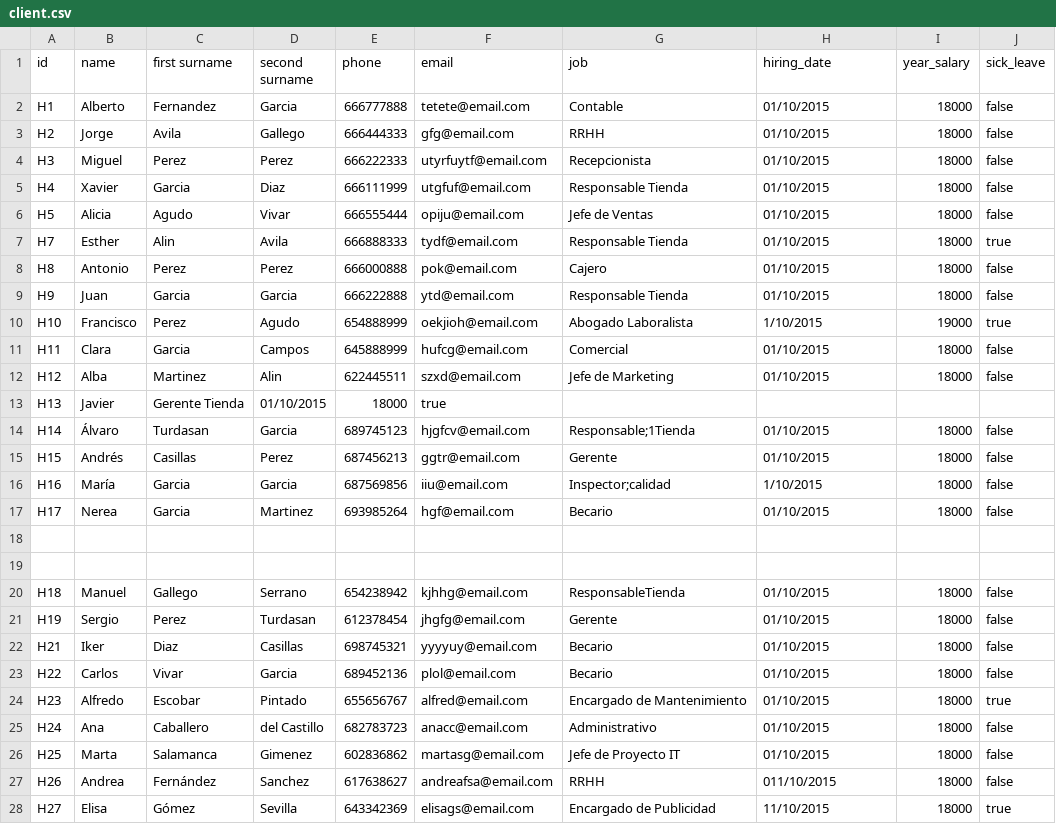
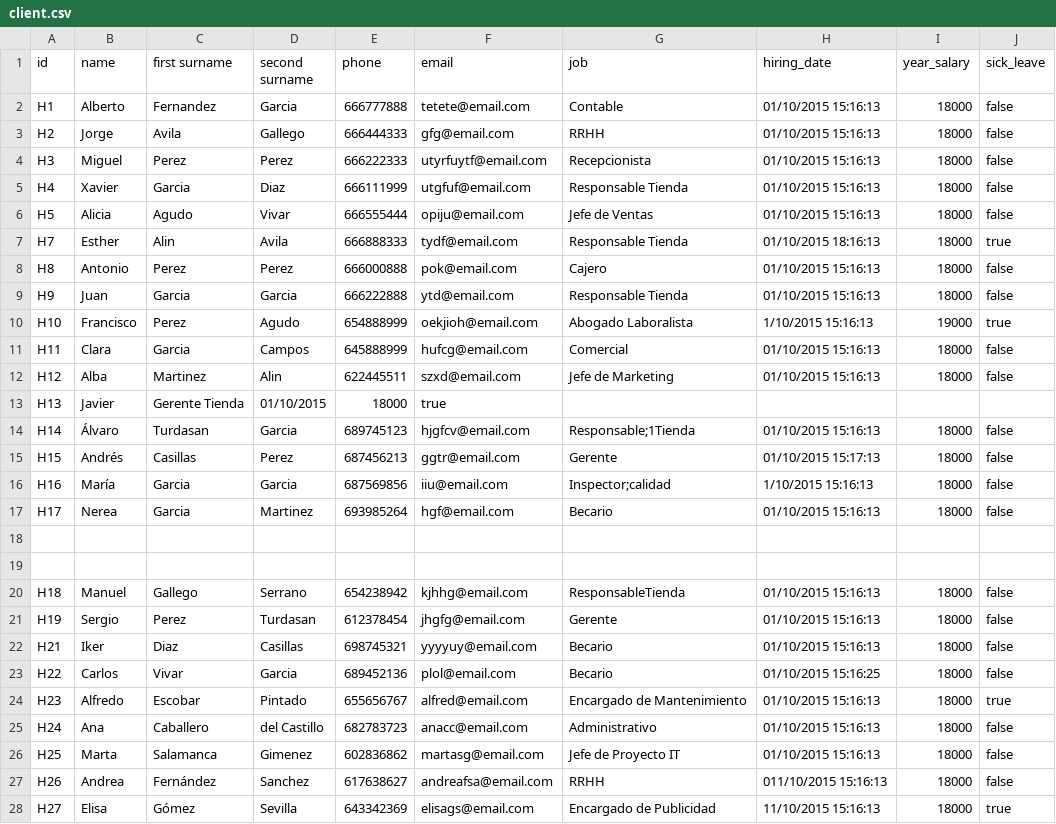
Before and after one commit to pablodiazsanz/csvRepsol, a CSV file: csv/client.csv, drawn as a sheet; only a part is shown; the diff covers the shown part only.

```diff
--- a/csv/client.csv
+++ b/csv/client.csv
@@ -1,28 +1,28 @@
 id;name;first surname;second surname;phone;email;job;hiring_date;year_salary;sick_leave
-H1;Alberto;Fernandez;Garcia;666777888;tetete@email.com;Contable;01/10/2015;18000;false
-H2;Jorge;Avila;Gallego;666444333;gfg@email.com;RRHH;01/10/2015;18000;false
-H3;Miguel;Perez;Perez;666222333;utyrfuytf@email.com;Recepcionista;01/10/2015;18000;false
-H4;Xavier;Garcia;Diaz;666111999;utgfuf@email.com;Responsable Tienda;01/10/2015;18000;false
-H5;Alicia;Agudo;Vivar;666555444;opiju@email.com;Jefe de Ventas;01/10/2015;18000;false
-H7;Esther;Alin  ;Avila;666888333;tydf@email.com;Responsable Tienda;01/10/2015;18000;true
-H8;Antonio;Perez;Perez;666000888;pok@email.com;Cajero;01/10/2015;18000;false
-H9;Juan;Garcia;Garcia;666222888;ytd@email.com;Responsable Tienda;01/10/2015;18000;false
-H10;Francisco;Perez;Agudo;654888999;oekjioh@email.com;Abogado Laboralista;1/10/2015;19000;true
-H11;Clara;Garcia;Campos;645888999;hufcg@email.com;Comercial;01/10/2015;18000;false
-H12;Alba;Martinez;Alin;622445511;szxd@email.com;Jefe de Marketing;01/10/2015;18000;false
+H1;Alberto;Fernandez;Garcia;666777888;tetete@email.com;Contable;01/10/2015 15:16:13;18000;false
+H2;Jorge;Avila;Gallego;666444333;gfg@email.com;RRHH;01/10/2015 15:16:13;18000;false
+H3;Miguel;Perez;Perez;666222333;utyrfuytf@email.com;Recepcionista;01/10/2015 15:16:13;18000;false
+H4;Xavier;Garcia;Diaz;666111999;utgfuf@email.com;Responsable Tienda;01/10/2015 15:16:13;18000;false
+H5;Alicia;Agudo;Vivar;666555444;opiju@email.com;Jefe de Ventas;01/10/2015 15:16:13;18000;false
+H7;Esther;Alin  ;Avila;666888333;tydf@email.com;Responsable Tienda;01/10/2015 18:16:13;18000;true
+H8;Antonio;Perez;Perez;666000888;pok@email.com;Cajero;01/10/2015 15:16:13;18000;false
+H9;Juan;Garcia;Garcia;666222888;ytd@email.com;Responsable Tienda;01/10/2015 15:16:13;18000;false
+H10;Francisco;Perez;Agudo;654888999;oekjioh@email.com;Abogado Laboralista;1/10/2015 15:16:13;19000;true
+H11;Clara;Garcia;Campos;645888999;hufcg@email.com;Comercial;01/10/2015 15:16:13;18000;false
+H12;Alba;Martinez;Alin;622445511;szxd@email.com;Jefe de Marketing;01/10/2015 15:16:13;18000;false
 H13;Javier;Gerente Tienda;01/10/2015;18000;true
-H14;Álvaro;Turdasan;Garcia;689745123;hjgfcv@email.com;"Responsable;1Tienda";01/10/2015;18000;false
-H15;Andrés;Casillas;Perez;     687456213;ggtr@email.com;Gerente;01/10/2015;18000;false
-H16;María;Garcia;Garcia;687569856     ;iiu@email.com;"Inspector;calidad";1/10/2015;18000;false
-H17;Nerea;Garcia;Martinez;693985264;    hgf@email.com    ;Becario;01/10/2015;18000;false
+H14;Álvaro;Turdasan;Garcia;689745123;hjgfcv@email.com;"Responsable;1Tienda";01/10/2015 15:16:13;18000;false
+H15;Andrés;Casillas;Perez;     687456213;ggtr@email.com;Gerente;01/10/2015 15:17:13;18000;false
+H16;María;Garcia;Garcia;687569856     ;iiu@email.com;"Inspector;calidad";1/10/2015 15:16:13;18000;false
+H17;Nerea;Garcia;Martinez;693985264;    hgf@email.com    ;Becario;01/10/2015 15:16:13;18000;false
 
 
-H18;Manuel;Gallego;Serrano;   654238942   ;kjhhg@email.com;"ResponsableTienda";01/10/2015;18000;false
-H19;Sergio;Perez;Turdasan;612378454; jhgfg@email.com;Gerente;01/10/2015;18000;false
-H21;Iker;Diaz;Casillas;698745321;yyyyuy@email.com;Becario;01/10/2015;18000;false
-H22;Carlos;Vivar;Garcia;689452136;plol@email.com;Becario;01/10/2015;18000;false
-H23;Alfredo;Escobar;Pintado;655656767;alfred@email.com;Encargado de Mantenimiento;01/10/2015;18000;true
-H24;Ana;Caballero;del Castillo;682783723;anacc@email.com;Administrativo;01/10/2015;18000;false
-H25;Marta;Salamanca;Gimenez;602836862;martasg@email.com;Jefe de Proyecto IT;01/10/2015;18000;false
-H26;Andrea;Fernández;Sanchez;617638627;andreafsa@email.com;RRHH;011/10/2015;18000;false
-H27;Elisa;Gómez;Sevilla;643342369;elisags@email.com;Encargado de Publicidad;11/10/2015;18000;true
+H18;Manuel;Gallego;Serrano;   654238942   ;kjhhg@email.com;"ResponsableTienda";01/10/2015 15:16:13;18000;false
+H19;Sergio;Perez;Turdasan;612378454; jhgfg@email.com;Gerente;01/10/2015 15:16:13;18000;false
+H21;Iker;Diaz;Casillas;698745321;yyyyuy@email.com;Becario;01/10/2015 15:16:13;18000;false
+H22;Carlos;Vivar;Garcia;689452136;plol@email.com;Becario;01/10/2015 15:16:25;18000;false
+H23;Alfredo;Escobar;Pintado;655656767;alfred@email.com;Encargado de Mantenimiento;01/10/2015 15:16:13;18000;true
+H24;Ana;Caballero;del Castillo;682783723;anacc@email.com;Administrativo;01/10/2015 15:16:13;18000;false
+H25;Marta;Salamanca;Gimenez;602836862;martasg@email.com;Jefe de Proyecto IT;01/10/2015 15:16:13;18000;false
+H26;Andrea;Fernández;Sanchez;617638627;andreafsa@email.com;RRHH;011/10/2015 15:16:13;18000;false
+H27;Elisa;Gómez;Sevilla;643342369;elisags@email.com;Encargado de Publicidad;11/10/2015 15:16:13;18000;true
```
Also changed, not shown: 23 edited cells elsewhere in this file, csv/server.csv.
